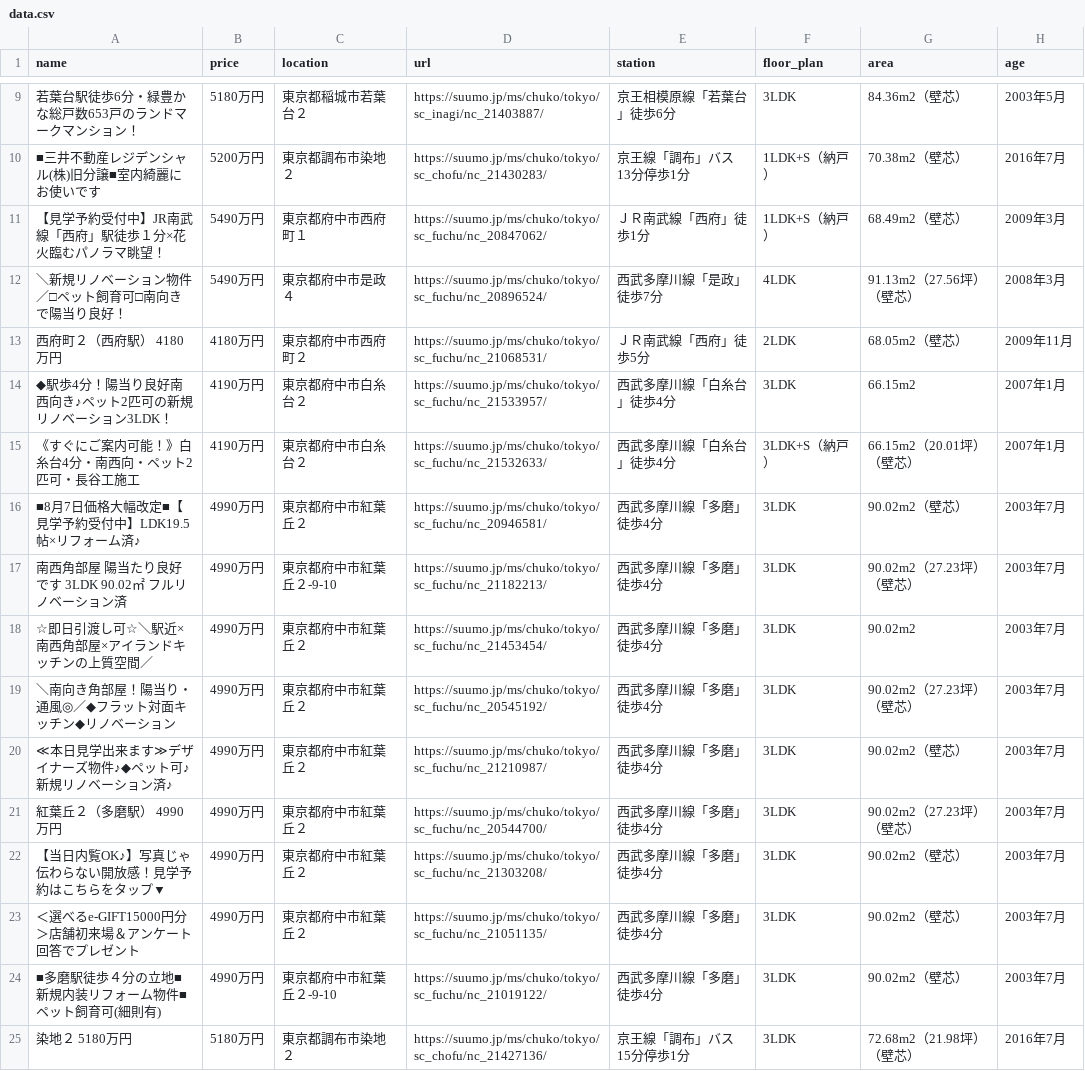
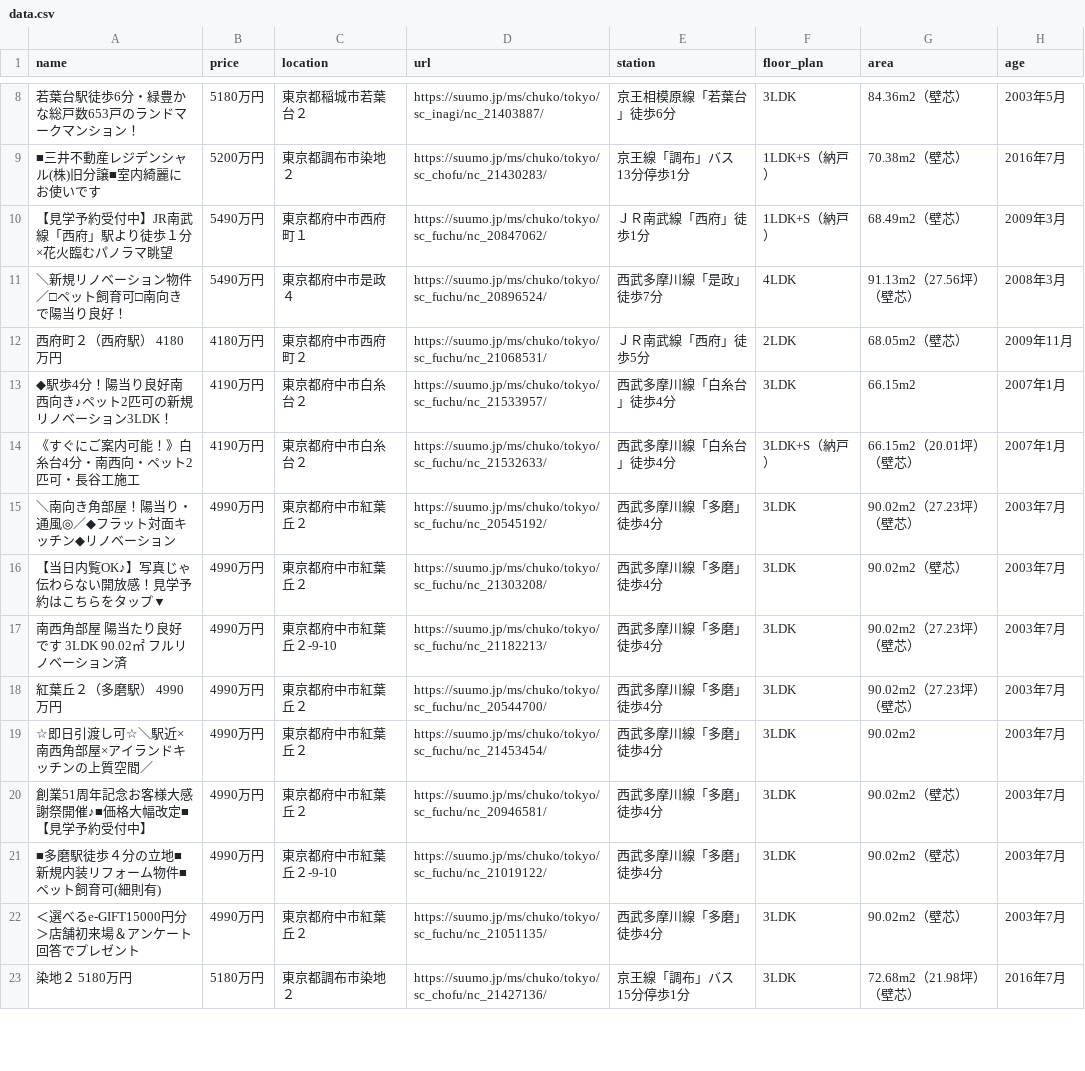
Before and after one commit to at11katuo/suumo-line-bot, a CSV file: data.csv, drawn as a sheet; only a part is shown, gaps mark what is left out; the diff covers the shown part only.

```diff
--- a/data.csv
+++ b/data.csv
@@ -10,3 +9,3 @@ name,price,location,url,station,floor_plan,area,age
 ■三井不動産レジデンシャル(株)旧分譲■室内綺麗にお使いです,5200万円,東京都調布市染地２,https://suumo.jp/ms/chuko/tokyo/sc_chofu/nc_21430283/,京王線「調布」バス13分停歩1分,1LDK+S（納戸）,70.38m2（壁芯）,2016年7月
-【見学予約受付中】JR南武線「西府」駅徒歩１分×花火臨むパノラマ眺望！,5490万円,東京都府中市西府町１,https://suumo.jp/ms/chuko/tokyo/sc_fuchu/nc_20847062/,ＪＲ南武線「西府」徒歩1分,1LDK+S（納戸）,68.49m2（壁芯）,2009年3月
+【見学予約受付中】JR南武線「西府」駅より徒歩１分×花火臨むパノラマ眺望,5490万円,東京都府中市西府町１,https://suumo.jp/ms/chuko/tokyo/sc_fuchu/nc_20847062/,ＪＲ南武線「西府」徒歩1分,1LDK+S（納戸）,68.49m2（壁芯）,2009年3月
 ＼新規リノベーション物件／□ペット飼育可□南向きで陽当り良好！,5490万円,東京都府中市是政４,https://suumo.jp/ms/chuko/tokyo/sc_fuchu/nc_20896524/,西武多摩川線「是政」徒歩7分,4LDK,91.13m2（27.56坪）（壁芯）,2008年3月
@@ -15,11 +14,10 @@ name,price,location,url,station,floor_plan,area,age
 《すぐにご案内可能！》白糸台4分・南西向・ペット2匹可・長谷工施工,4190万円,東京都府中市白糸台２,https://suumo.jp/ms/chuko/tokyo/sc_fuchu/nc_21532633/,西武多摩川線「白糸台」徒歩4分,3LDK+S（納戸）,66.15m2（20.01坪）（壁芯）,2007年1月
-■8月7日価格大幅改定■【見学予約受付中】LDK19.5帖×リフォーム済♪,4990万円,東京都府中市紅葉丘２,https://suumo.jp/ms/chuko/tokyo/sc_fuchu/nc_20946581/,西武多摩川線「多磨」徒歩4分,3LDK,90.02m2（壁芯）,2003年7月
+＼南向き角部屋！陽当り・通風◎／◆フラット対面キッチン◆リノベーション,4990万円,東京都府中市紅葉丘２,https://suumo.jp/ms/chuko/tokyo/sc_fuchu/nc_20545192/,西武多摩川線「多磨」徒歩4分,3LDK,90.02m2（27.23坪）（壁芯）,2003年7月
+【当日内覧OK♪】写真じゃ伝わらない開放感！見学予約はこちらをタップ▼,4990万円,東京都府中市紅葉丘２,https://suumo.jp/ms/chuko/tokyo/sc_fuchu/nc_21303208/,西武多摩川線「多磨」徒歩4分,3LDK,90.02m2（壁芯）,2003年7月
 南西角部屋　陽当たり良好です　3LDK　90.02㎡　フルリノベーション済,4990万円,東京都府中市紅葉丘２-9-10,https://suumo.jp/ms/chuko/tokyo/sc_fuchu/nc_21182213/,西武多摩川線「多磨」徒歩4分,3LDK,90.02m2（27.23坪）（壁芯）,2003年7月
+紅葉丘２（多磨駅） 4990万円,4990万円,東京都府中市紅葉丘２,https://suumo.jp/ms/chuko/tokyo/sc_fuchu/nc_20544700/,西武多摩川線「多磨」徒歩4分,3LDK,90.02m2（27.23坪）（壁芯）,2003年7月
 ☆即日引渡し可☆＼駅近×南西角部屋×アイランドキッチンの上質空間／,4990万円,東京都府中市紅葉丘２,https://suumo.jp/ms/chuko/tokyo/sc_fuchu/nc_21453454/,西武多摩川線「多磨」徒歩4分,3LDK,90.02m2,2003年7月
-＼南向き角部屋！陽当り・通風◎／◆フラット対面キッチン◆リノベーション,4990万円,東京都府中市紅葉丘２,https://suumo.jp/ms/chuko/tokyo/sc_fuchu/nc_20545192/,西武多摩川線「多磨」徒歩4分,3LDK,90.02m2（27.23坪）（壁芯）,2003年7月
-≪本日見学出来ます≫デザイナーズ物件♪◆ペット可♪新規リノベーション済♪,4990万円,東京都府中市紅葉丘２,https://suumo.jp/ms/chuko/tokyo/sc_fuchu/nc_21210987/,西武多摩川線「多磨」徒歩4分,3LDK,90.02m2（壁芯）,2003年7月
-紅葉丘２（多磨駅） 4990万円,4990万円,東京都府中市紅葉丘２,https://suumo.jp/ms/chuko/tokyo/sc_fuchu/nc_20544700/,西武多摩川線「多磨」徒歩4分,3LDK,90.02m2（27.23坪）（壁芯）,2003年7月
-【当日内覧OK♪】写真じゃ伝わらない開放感！見学予約はこちらをタップ▼,4990万円,東京都府中市紅葉丘２,https://suumo.jp/ms/chuko/tokyo/sc_fuchu/nc_21303208/,西武多摩川線「多磨」徒歩4分,3LDK,90.02m2（壁芯）,2003年7月
+創業51周年記念お客様大感謝祭開催♪■価格大幅改定■【見学予約受付中】,4990万円,東京都府中市紅葉丘２,https://suumo.jp/ms/chuko/tokyo/sc_fuchu/nc_20946581/,西武多摩川線「多磨」徒歩4分,3LDK,90.02m2（壁芯）,2003年7月
+■多磨駅徒歩４分の立地■新規内装リフォーム物件■ペット飼育可(細則有),4990万円,東京都府中市紅葉丘２-9-10,https://suumo.jp/ms/chuko/tokyo/sc_fuchu/nc_21019122/,西武多摩川線「多磨」徒歩4分,3LDK,90.02m2（壁芯）,2003年7月
 ＜選べるe-GIFT15000円分＞店舗初来場＆アンケート回答でプレゼント,4990万円,東京都府中市紅葉丘２,https://suumo.jp/ms/chuko/tokyo/sc_fuchu/nc_21051135/,西武多摩川線「多磨」徒歩4分,3LDK,90.02m2（壁芯）,2003年7月
-■多磨駅徒歩４分の立地■新規内装リフォーム物件■ペット飼育可(細則有),4990万円,東京都府中市紅葉丘２-9-10,https://suumo.jp/ms/chuko/tokyo/sc_fuchu/nc_21019122/,西武多摩川線「多磨」徒歩4分,3LDK,90.02m2（壁芯）,2003年7月
 染地２ 5180万円,5180万円,東京都調布市染地２,https://suumo.jp/ms/chuko/tokyo/sc_chofu/nc_21427136/,京王線「調布」バス15分停歩1分,3LDK,72.68m2（21.98坪）（壁芯）,2016年7月
```
Also changed, not shown: 1 added row, 1 removed row, 5 moved rows and 2 edited cells elsewhere in this file.
